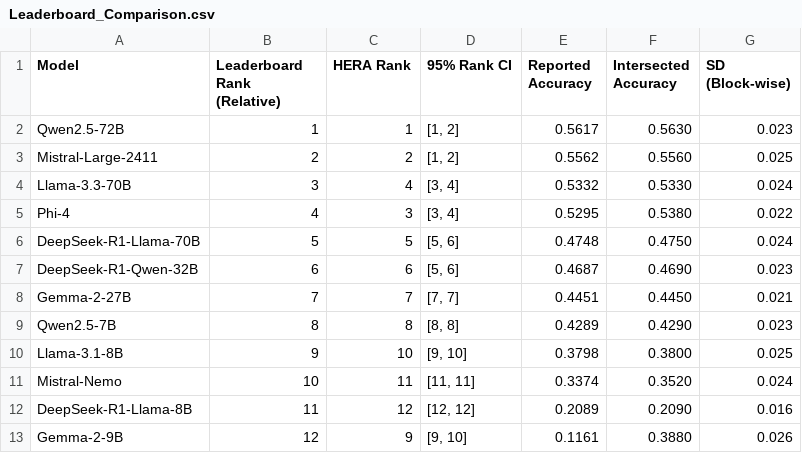
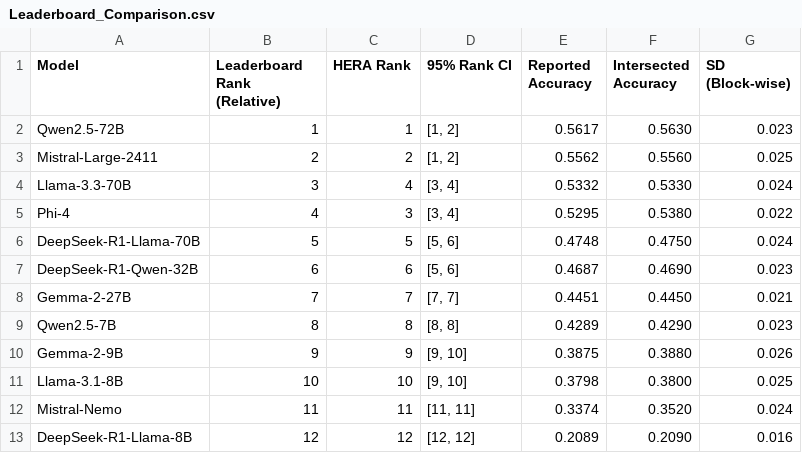
Before and after one commit to lerdmann1601/HERA-Matlab, a CSV file: data/examples/results/Example_5/Leaderboard_Comparison.csv, drawn as a sheet.

Commit message:
chore: update leaderboard rankings with MMLU-Pro original results.

```diff
--- a/data/examples/results/Example_5/Leaderboard_Comparison.csv
+++ b/data/examples/results/Example_5/Leaderboard_Comparison.csv
@@ -9,5 +9,5 @@ Gemma-2-27B,7,7,"[7, 7]",0.4451,0.4450,0.021
 Qwen2.5-7B,8,8,"[8, 8]",0.4289,0.4290,0.023
-Llama-3.1-8B,9,10,"[9, 10]",0.3798,0.3800,0.025
-Mistral-Nemo,10,11,"[11, 11]",0.3374,0.3520,0.024
-DeepSeek-R1-Llama-8B,11,12,"[12, 12]",0.2089,0.2090,0.016
-Gemma-2-9B,12,9,"[9, 10]",0.1161,0.3880,0.026
+Gemma-2-9B,9,9,"[9, 10]",0.3875,0.3880,0.026
+Llama-3.1-8B,10,10,"[9, 10]",0.3798,0.3800,0.025
+Mistral-Nemo,11,11,"[11, 11]",0.3374,0.3520,0.024
+DeepSeek-R1-Llama-8B,12,12,"[12, 12]",0.2089,0.2090,0.016
```
Also changed, not shown: 1 other file.
